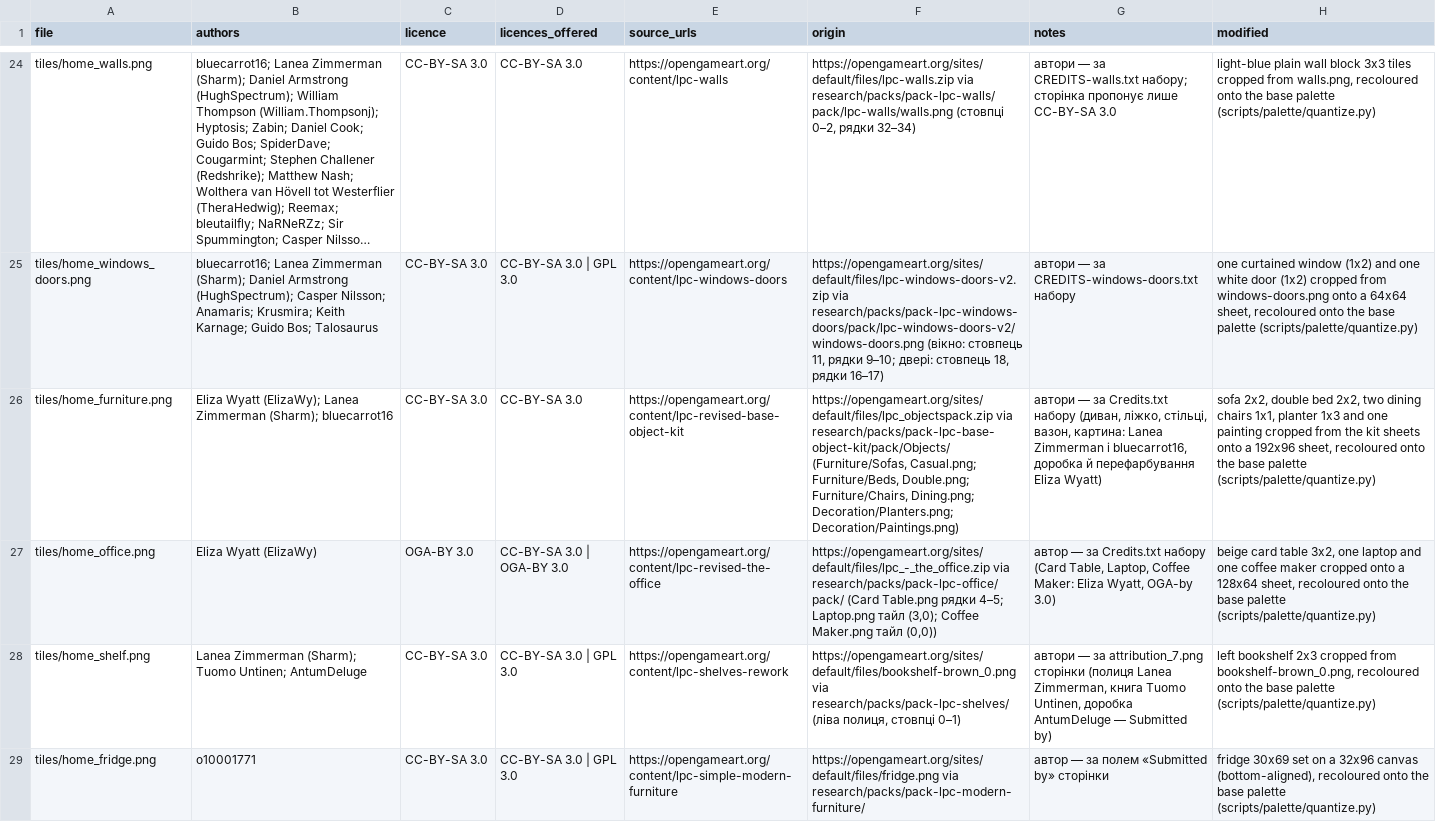
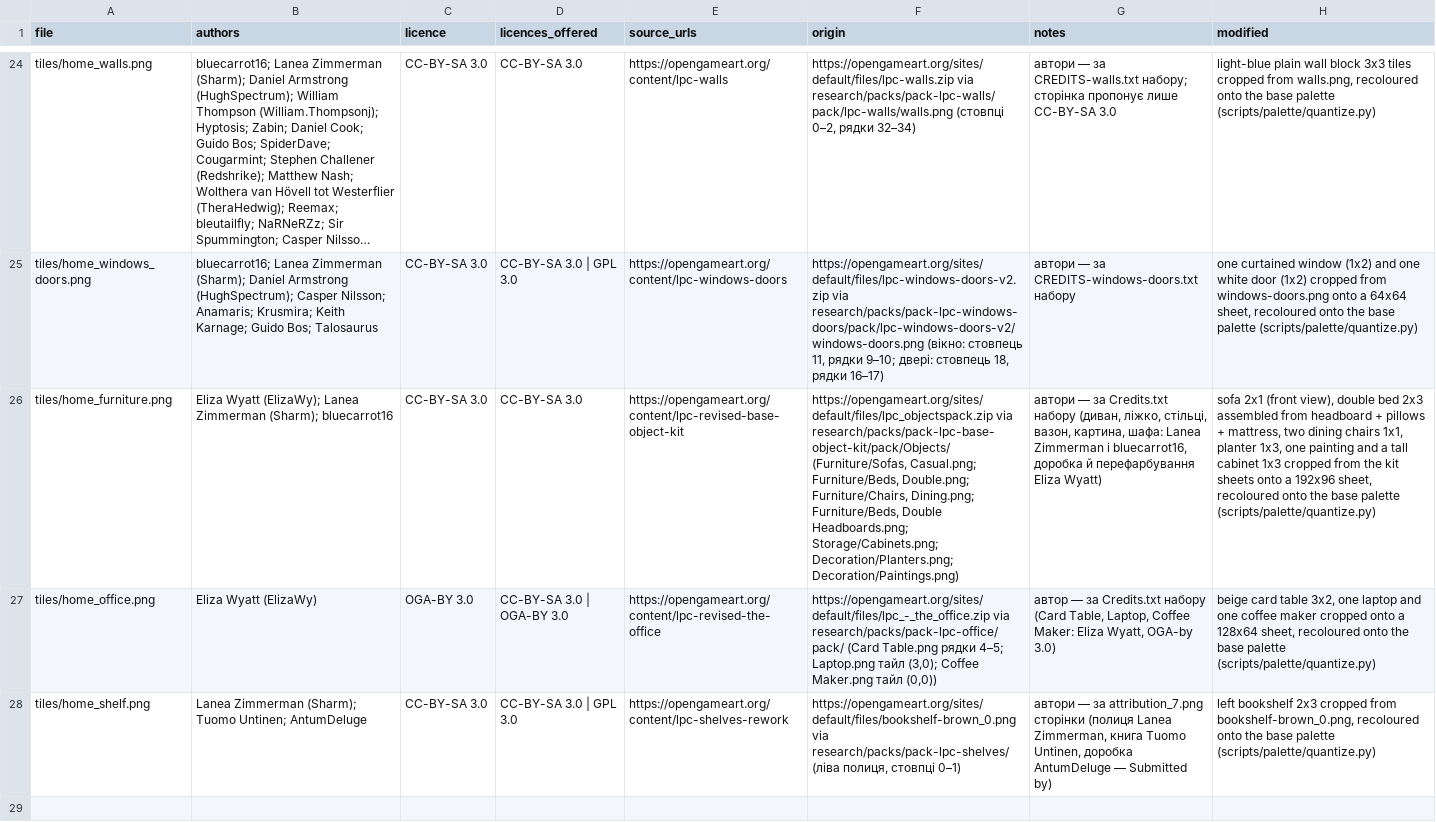
Before and after one commit to camp-tribe-eu/camptribe-game, a CSV file: assets/CREDITS.csv, drawn as a sheet; only a part is shown, gaps mark what is left out; long unchanged cells end in …; the diff names each change by its address in the sheet, - before the commit and + after, or states it on an @@ line.

```diff
--- a/assets/CREDITS.csv
+++ b/assets/CREDITS.csv
-F26 (origin): …Furniture/Chairs, Dining.png; Decoration/Planters.png; Decoration/Paintings.png)
+F26 (origin): …Furniture/Chairs, Dining.png; Furniture/Beds, Double Headboards.png; Storage/Cabinets.png; Decoration/Planters.png; Decoration/Paintings.png)
-G26 (notes): …стільці, вазон, картина: Lanea Zimmerman…
+G26 (notes): …стільці, вазон, картина, шафа: Lanea Zimmerman…
-H26 (modified): sofa 2x2, double bed 2x2, two dining chairs 1x1, planter 1x3 and one painting cropped from…
+H26 (modified): sofa 2x1 (front view), double bed 2x3 assembled from headboard + pillows + mattress, two dining chairs 1x1, planter 1x3, one painting and a tall cabinet 1x3 cropped from…
-row 29: tiles/home_fridge.png | o10001771 | CC-BY-SA 3.0 | CC-BY-SA 3.0 | GPL 3.0 | https://opengameart.org/content/lpc-simple-modern-furniture | https://opengameart.org/sites/default/files/fridge.png via research/packs/pack-lpc-modern-furniture/ | автор — за полем «Submitted by» сторінки | fridge 30x69 set on a 32x96 canvas (bottom-aligned), recoloured onto the base palette (scripts/palette/quantize.py)
```
Also changed, not shown: 52 other files.
